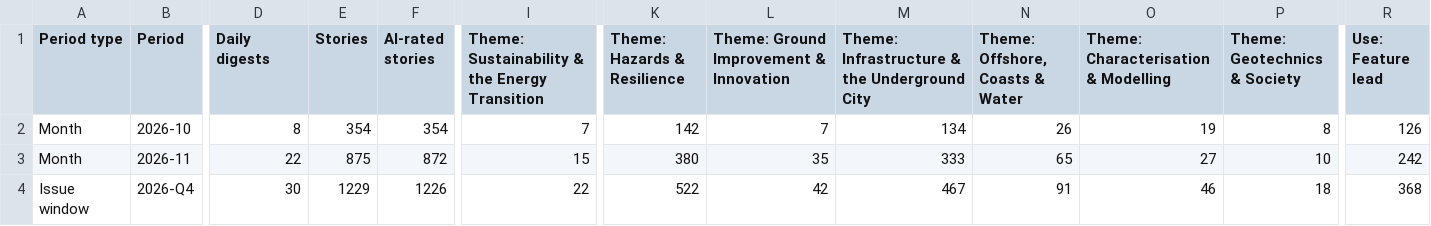
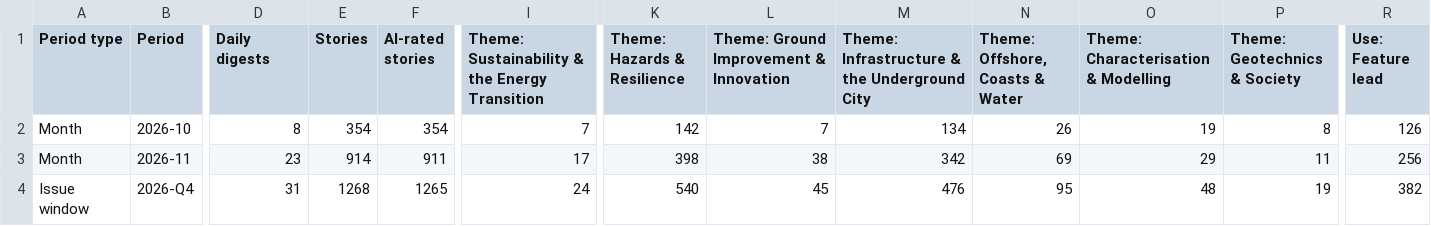
Before and after one commit to monabadr12/geotech-news, a CSV file: docs/exports/trends.csv, drawn as a sheet; only a part is shown, gaps mark what is left out; the diff covers the shown part only; the diff names each change by its address in the sheet, - before the commit and + after, or states it on an @@ line.

Commit message:
Digest 2026-11-23

```diff
--- a/docs/exports/trends.csv
+++ b/docs/exports/trends.csv
-D3 (Daily digests): 22
+D3 (Daily digests): 23
-E3 (Stories): 875
+E3 (Stories): 914
-F3 (AI-rated stories): 872
+F3 (AI-rated stories): 911
-I3: 15
+I3: 17
-K3 (Theme: Hazards & Resilience): 380
+K3 (Theme: Hazards & Resilience): 398
-L3: 35
+L3: 38
-M3: 333
+M3: 342
-N3 (Theme: Offshore, Coasts & Water): 65
+N3 (Theme: Offshore, Coasts & Water): 69
-O3: 27
+O3: 29
-P3 (Theme: Geotechnics & Society): 10
+P3 (Theme: Geotechnics & Society): 11
-R3 (Use: Feature lead): 242
+R3 (Use: Feature lead): 256
-D4 (Daily digests): 30
+D4 (Daily digests): 31
-E4 (Stories): 1229
+E4 (Stories): 1268
-F4 (AI-rated stories): 1226
+F4 (AI-rated stories): 1265
-I4: 22
+I4: 24
-K4 (Theme: Hazards & Resilience): 522
+K4 (Theme: Hazards & Resilience): 540
-L4: 42
+L4: 45
-M4: 467
+M4: 476
-N4 (Theme: Offshore, Coasts & Water): 91
+N4 (Theme: Offshore, Coasts & Water): 95
-O4: 46
+O4: 48
-P4 (Theme: Geotechnics & Society): 18
+P4 (Theme: Geotechnics & Society): 19
-R4 (Use: Feature lead): 368
+R4 (Use: Feature lead): 382
```
Also changed, not shown: 48 edited cells elsewhere in this file, 51 other files.
